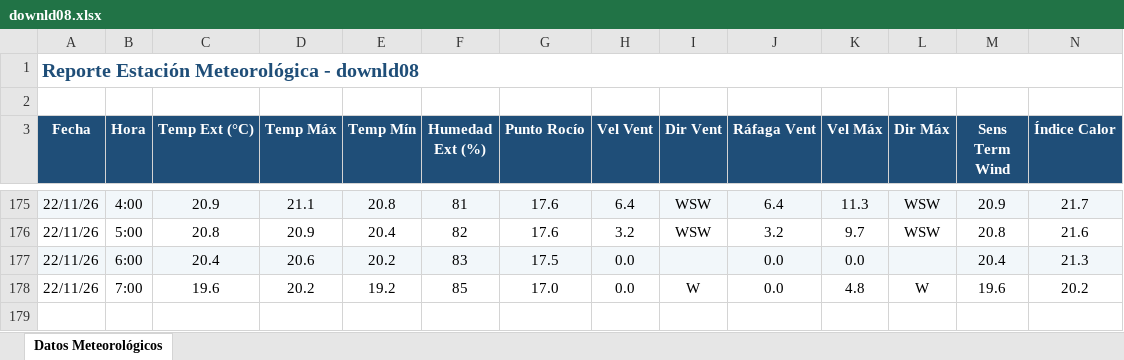
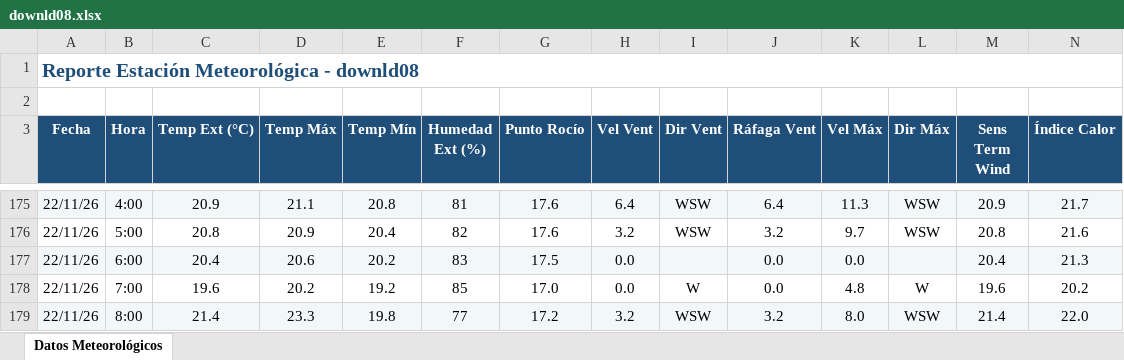
Before and after one commit to intasalta/ema_cerrillos, an Excel workbook: downld08.xlsx, sheet Datos Meteorológicos, drawn as a sheet; only a part is shown, gaps mark what is left out; values as stored, in another font and other column widths than the file's, no borders; rows hold the shown columns only; the diff names each change by its address in the sheet, - before the commit and + after, or states it on an @@ line.

```diff
--- a/downld08.xlsx (sheet Datos Meteorológicos)
+++ b/downld08.xlsx (sheet Datos Meteorológicos)
+row 179: 22/11/26 | 8:00 | 21.4 | 23.3 | 19.8 | 77 | 17.2 | 3.2 | WSW | 3.2 | 8.0 | WSW | 21.4 | 22.0
```
Also changed, not shown: downld02.xlsx, 2 other files.
